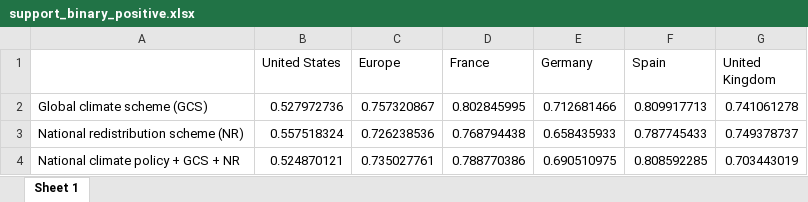
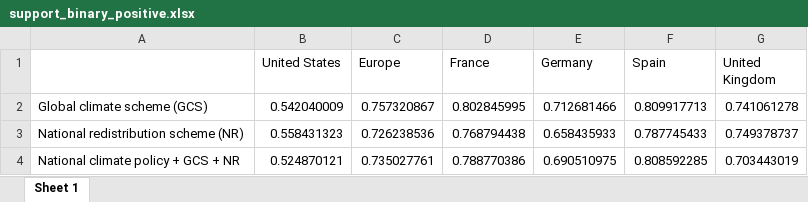
Before and after one commit to bixiou/global_tax_attitudes, an Excel workbook: xlsx/country_comparison/support_binary_positive.xlsx, sheet Sheet 1, drawn as a sheet; values as stored, in another font and other column widths than the file's, no borders; the diff names each change by its address in the sheet, - before the commit and + after, or states it on an @@ line.

```diff
--- a/xlsx/country_comparison/support_binary_positive.xlsx (sheet Sheet 1)
+++ b/xlsx/country_comparison/support_binary_positive.xlsx (sheet Sheet 1)
-B2 (United States): 0.527972736
+B2 (United States): 0.542040009
-B3 (United States): 0.557518324
+B3 (United States): 0.558431323
```
Also changed, not shown: xlsx/country_comparison/.xlsx, xlsx/country_comparison/conjoint_ab_all_positive.xlsx, 11 other files.
